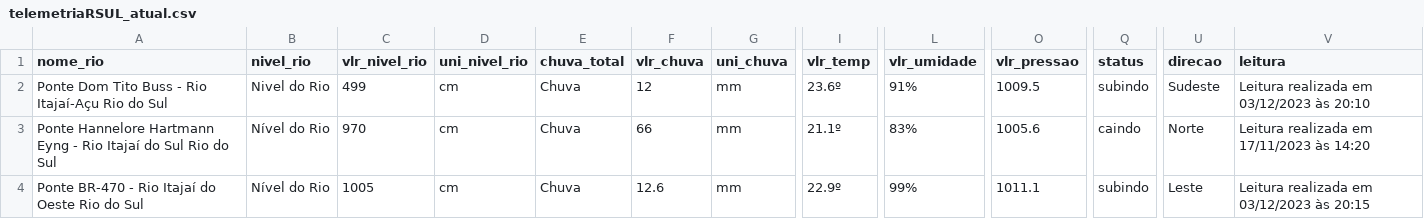
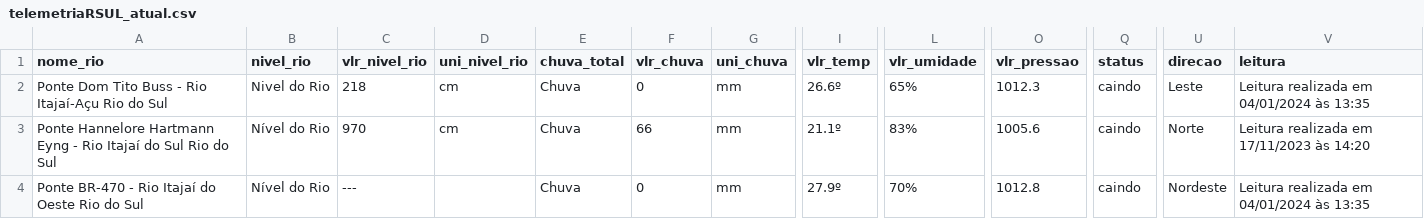
Before and after one commit to Fabiojoao02/webscrapingpython, a CSV file: airflow/expurgos/telemetriaRSUL_atual.csv, drawn as a sheet; only a part is shown, gaps mark what is left out; the diff names each change by its address in the sheet, - before the commit and + after, or states it on an @@ line.

```diff
--- a/airflow/expurgos/telemetriaRSUL_atual.csv
+++ b/airflow/expurgos/telemetriaRSUL_atual.csv
-C2 (vlr_nivel_rio): 499
+C2 (vlr_nivel_rio): 218
-F2 (vlr_chuva): 12
+F2 (vlr_chuva): 0
-I2 (vlr_temp): 23.6º
+I2 (vlr_temp): 26.6º
-L2 (vlr_umidade): 91%
+L2 (vlr_umidade): 65%
-O2 (vlr_pressao): 1009.5
+O2 (vlr_pressao): 1012.3
-Q2 (status): subindo
+Q2 (status): caindo
-U2 (direcao): Sudeste
+U2 (direcao): Leste
-V2 (leitura): Leitura realizada em 03/12/2023 às 20:10
+V2 (leitura): Leitura realizada em 04/01/2024 às 13:35
-C4 (vlr_nivel_rio): 1005
+C4 (vlr_nivel_rio): ---
-D4 (uni_nivel_rio): cm
+D4 (uni_nivel_rio): (empty)
-F4 (vlr_chuva): 12.6
+F4 (vlr_chuva): 0
-I4 (vlr_temp): 22.9º
+I4 (vlr_temp): 27.9º
-L4 (vlr_umidade): 99%
+L4 (vlr_umidade): 70%
-O4 (vlr_pressao): 1011.1
+O4 (vlr_pressao): 1012.8
-Q4 (status): subindo
+Q4 (status): caindo
-U4 (direcao): Leste
+U4 (direcao): Nordeste
-V4 (leitura): Leitura realizada em 03/12/2023 às 20:15
+V4 (leitura): Leitura realizada em 04/01/2024 às 13:35
```
Also changed, not shown: 3 other files.
